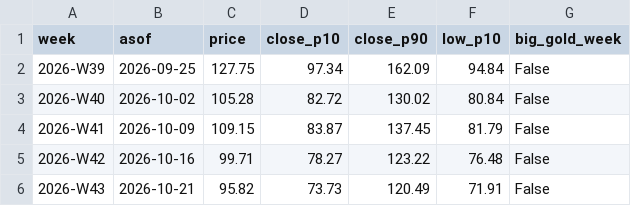
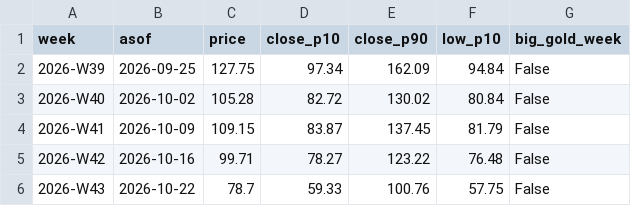
Before and after one commit to royrahal7/gdxu-report, a CSV file: report_log.csv, drawn as a sheet.

```diff
--- a/report_log.csv
+++ b/report_log.csv
@@ -5,2 +5,2 @@ week,asof,price,close_p10,close_p90,low_p10,big_gold_week
 2026-W42,2026-10-16,99.71,78.27,123.22,76.48,False
-2026-W43,2026-10-21,95.82,73.73,120.49,71.91,False
+2026-W43,2026-10-22,78.7,59.33,100.76,57.75,False
```
Also changed, not shown: daily_log.csv, 1 other file.
